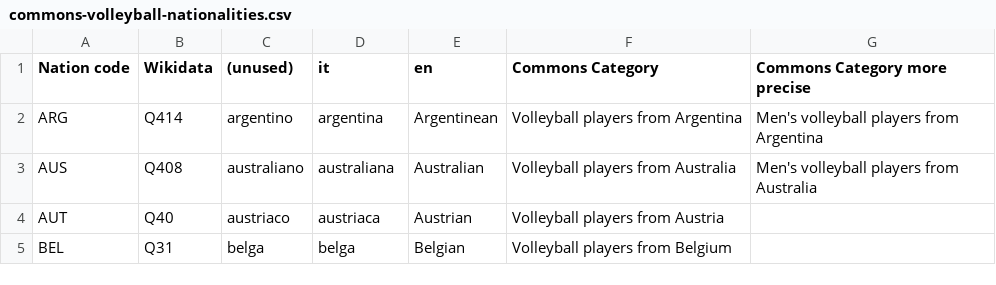
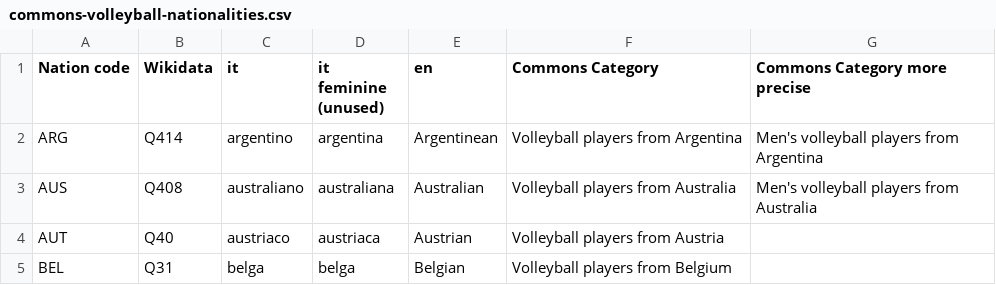
Before and after one commit to valerio-bozzolan/Wikimedia-Valerio-Bozzolan-bot-tasks, a CSV file: 2017-11-wikidata-volleyball-players/commons-volleyball-nationalities.csv, drawn as a sheet; only a part is shown.

Commit message:
wrong CSV header

```diff
--- a/2017-11-wikidata-volleyball-players/commons-volleyball-nationalities.csv
+++ b/2017-11-wikidata-volleyball-players/commons-volleyball-nationalities.csv
@@ -1,2 +1,2 @@
-Nation code,Wikidata,(unused),it,en,Commons Category,Commons Category more precise
+Nation code,Wikidata,it,it feminine (unused),en,Commons Category,Commons Category more precise
 ARG,Q414,argentino,argentina,Argentinean,Volleyball players from Argentina,Men's volleyball players from Argentina
```
